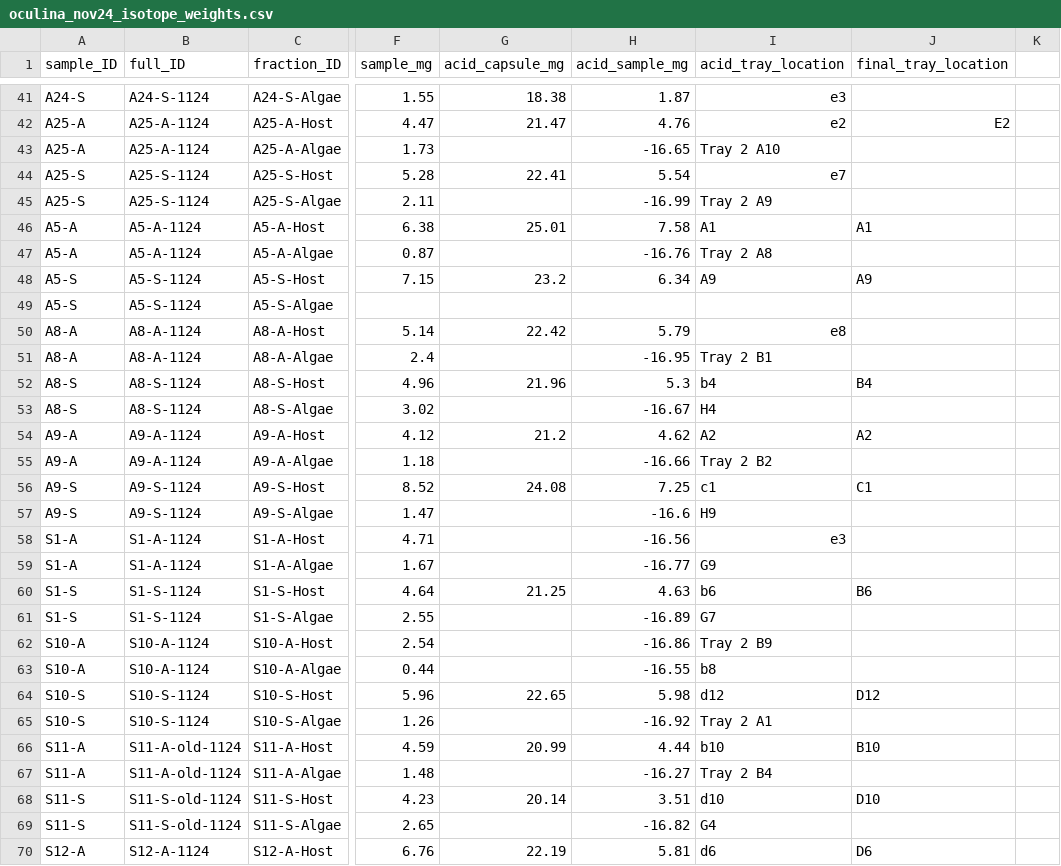
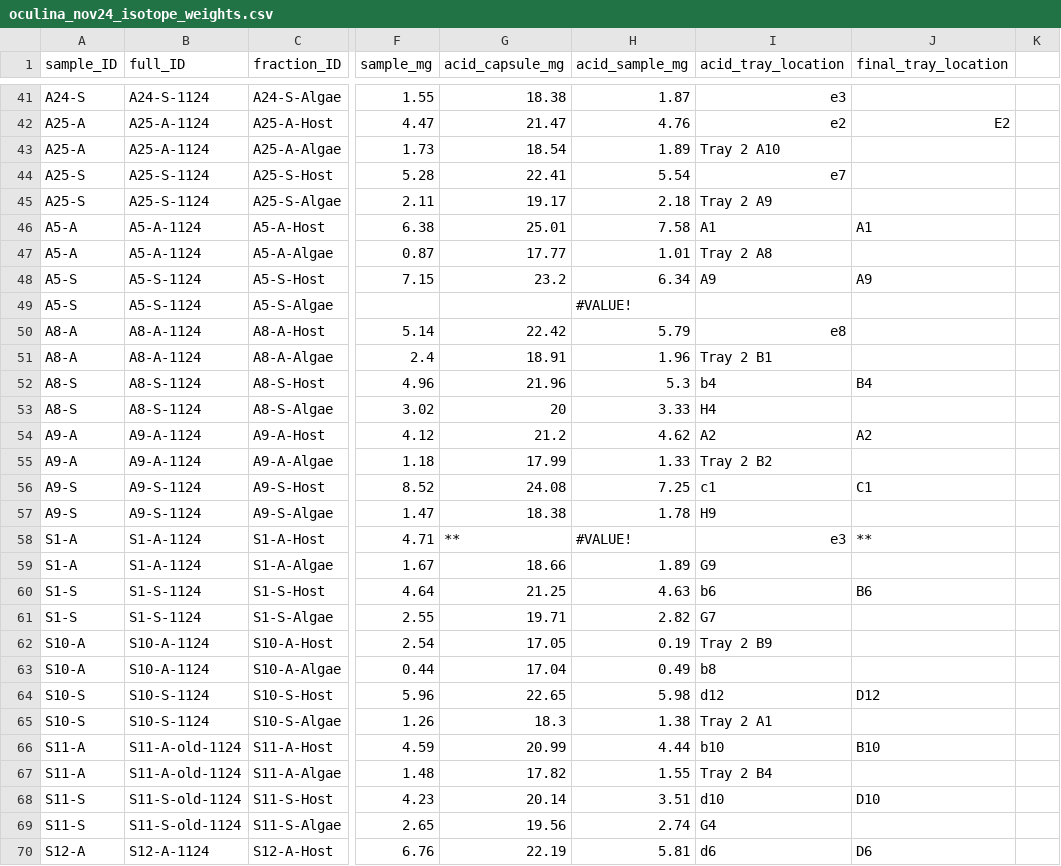
Before and after one commit to mayapow/oculina_seasonal, a CSV file: Data/Nov_2024/oculina_nov24_isotope_weights.csv, drawn as a sheet; only a part is shown, gaps mark what is left out; the diff covers the shown part only; the diff names each change by its address in the sheet, - before the commit and + after, or states it on an @@ line.

Commit message:
isotope weights

```diff
--- a/Data/Nov_2024/oculina_nov24_isotope_weights.csv
+++ b/Data/Nov_2024/oculina_nov24_isotope_weights.csv
-G43 (acid_capsule_mg): (empty)
+G43 (acid_capsule_mg): 18.54
-H43 (acid_sample_mg): -16.65
+H43 (acid_sample_mg): 1.89
-G45 (acid_capsule_mg): (empty)
+G45 (acid_capsule_mg): 19.17
-H45 (acid_sample_mg): -16.99
+H45 (acid_sample_mg): 2.18
-G47 (acid_capsule_mg): (empty)
+G47 (acid_capsule_mg): 17.77
-H47 (acid_sample_mg): -16.76
+H47 (acid_sample_mg): 1.01
-H49 (acid_sample_mg): (empty)
+H49 (acid_sample_mg): #VALUE!
-G51 (acid_capsule_mg): (empty)
+G51 (acid_capsule_mg): 18.91
-H51 (acid_sample_mg): -16.95
+H51 (acid_sample_mg): 1.96
-G53 (acid_capsule_mg): (empty)
+G53 (acid_capsule_mg): 20
-H53 (acid_sample_mg): -16.67
+H53 (acid_sample_mg): 3.33
-G55 (acid_capsule_mg): (empty)
+G55 (acid_capsule_mg): 17.99
-H55 (acid_sample_mg): -16.66
+H55 (acid_sample_mg): 1.33
-G57 (acid_capsule_mg): (empty)
+G57 (acid_capsule_mg): 18.38
-H57 (acid_sample_mg): -16.6
+H57 (acid_sample_mg): 1.78
-G58 (acid_capsule_mg): (empty)
+G58 (acid_capsule_mg): **
-H58 (acid_sample_mg): -16.56
+H58 (acid_sample_mg): #VALUE!
-J58 (final_tray_location): (empty)
+J58 (final_tray_location): **
-G59 (acid_capsule_mg): (empty)
+G59 (acid_capsule_mg): 18.66
-H59 (acid_sample_mg): -16.77
+H59 (acid_sample_mg): 1.89
-G61 (acid_capsule_mg): (empty)
+G61 (acid_capsule_mg): 19.71
-H61 (acid_sample_mg): -16.89
+H61 (acid_sample_mg): 2.82
-G62 (acid_capsule_mg): (empty)
+G62 (acid_capsule_mg): 17.05
-H62 (acid_sample_mg): -16.86
+H62 (acid_sample_mg): 0.19
-G63 (acid_capsule_mg): (empty)
+G63 (acid_capsule_mg): 17.04
-H63 (acid_sample_mg): -16.55
+H63 (acid_sample_mg): 0.49
-G65 (acid_capsule_mg): (empty)
+G65 (acid_capsule_mg): 18.3
-H65 (acid_sample_mg): -16.92
+H65 (acid_sample_mg): 1.38
-G67 (acid_capsule_mg): (empty)
+G67 (acid_capsule_mg): 17.82
-H67 (acid_sample_mg): -16.27
+H67 (acid_sample_mg): 1.55
-G69 (acid_capsule_mg): (empty)
+G69 (acid_capsule_mg): 19.56
-H69 (acid_sample_mg): -16.82
+H69 (acid_sample_mg): 2.74
```
Also changed, not shown: 8 added rows and 81 edited cells elsewhere in this file.
